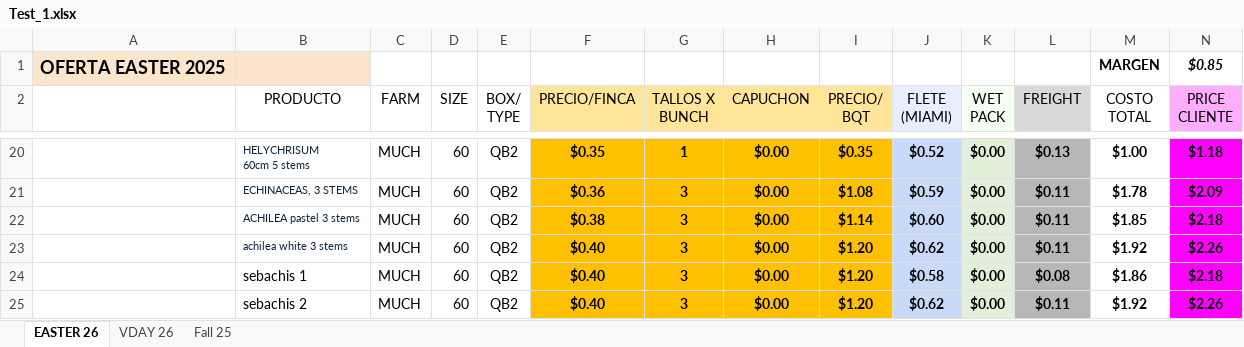
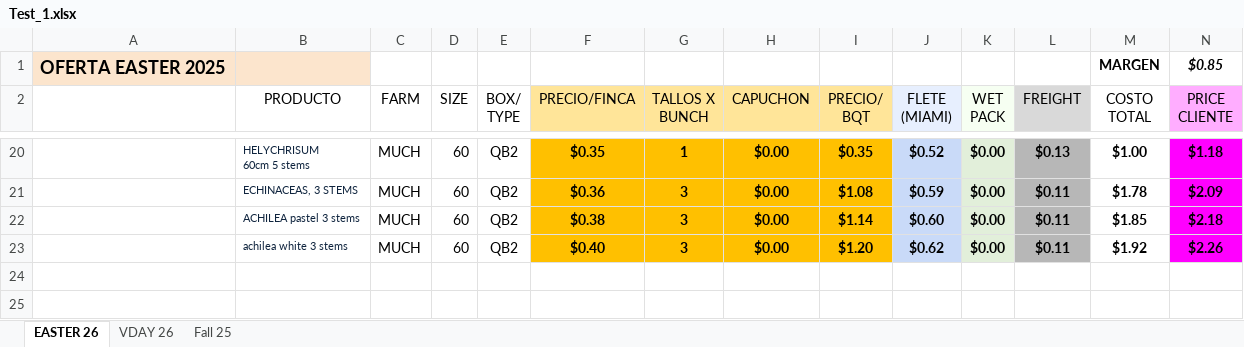
Before and after one commit to SebastianPerilla/cocoTool, an Excel workbook: Test_1.xlsx, sheet EASTER 26, drawn as a sheet; only a part is shown, gaps mark what is left out; values as stored, in another font and other column widths than the file's, no borders; charts and pictures not drawn; rows hold the shown columns only; the diff names each change by its address in the sheet, - before the commit and + after, or states it on an @@ line.

```diff
--- a/Test_1.xlsx (sheet EASTER 26)
+++ b/Test_1.xlsx (sheet EASTER 26)
-row 24:  | sebachis 1 | MUCH | 60 | QB2 | $0.40 | 3 | $0.00 | $1.20 | $0.58 | $0.00 | $0.08 | $1.86 | $2.18
-row 25:  | sebachis 2 | MUCH | 60 | QB2 | $0.40 | 3 | $0.00 | $1.20 | $0.62 | $0.00 | $0.11 | $1.92 | $2.26
```
Also changed, not shown: 2 other files.
